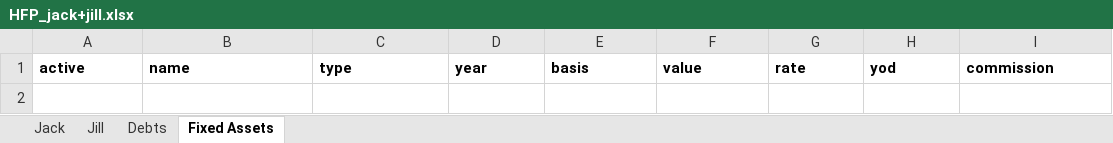
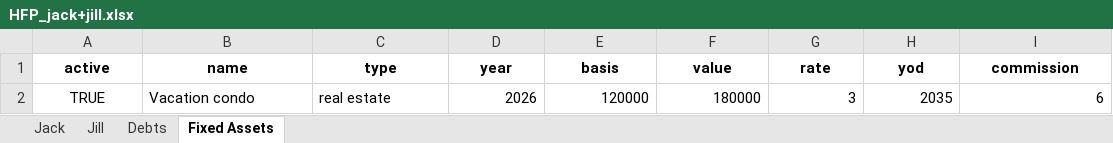
Before and after one commit to lowkeylabs/roost, an Excel workbook: site-src/examples/owlplanner/HFP_jack+jill.xlsx, sheet Fixed Assets, drawn as a sheet; values as stored, in another font and other column widths than the file's, no borders; the diff names each change by its address in the sheet, - before the commit and + after, or states it on an @@ line.

```diff
--- a/site-src/examples/owlplanner/HFP_jack+jill.xlsx (sheet Fixed Assets)
+++ b/site-src/examples/owlplanner/HFP_jack+jill.xlsx (sheet Fixed Assets)
-A1:I1 alignment: left
+A1:I1 alignment: center
+row 2: TRUE | Vacation condo | real estate | 2026 | 120000 | 180000 | 3 | 2035 | 6
```
Also changed, not shown: sheet Jack, sheet Jill, sheet Debts, site-src/examples/owlplanner/HFP_alex+jamie.xlsx, site-src/examples/owlplanner/HFP_joe.xlsx, 18 other files.
